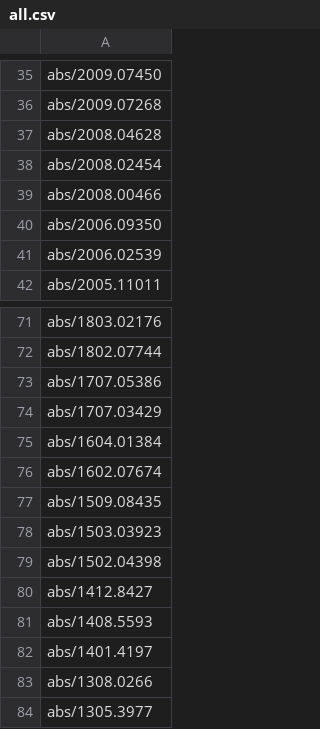
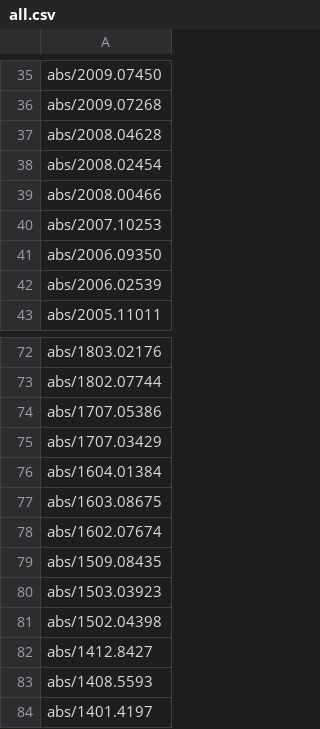
Before and after one commit to arxivwiki/arxivwiki, a CSV file: _data/all.csv, drawn as a sheet; only a part is shown, gaps mark what is left out; the shorter side is filled out with more unchanged rows.

```diff
--- a/_data/all.csv
+++ b/_data/all.csv
@@ -39,2 +39,3 @@ abs/2008.02454
 abs/2008.00466
+abs/2007.10253
 abs/2006.09350
@@ -75,2 +76,3 @@ abs/1707.03429
 abs/1604.01384
+abs/1603.08675
 abs/1602.07674
```
Also changed, not shown: 5 other files.
